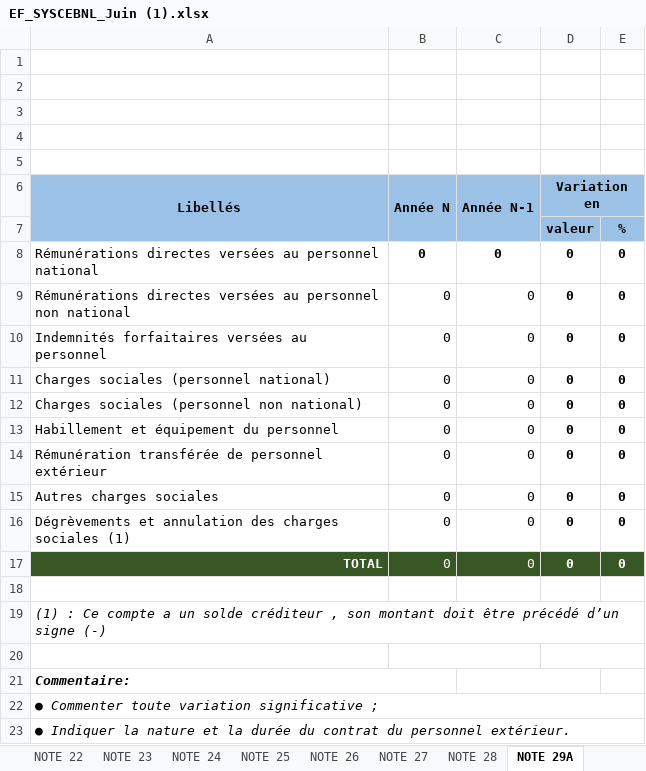
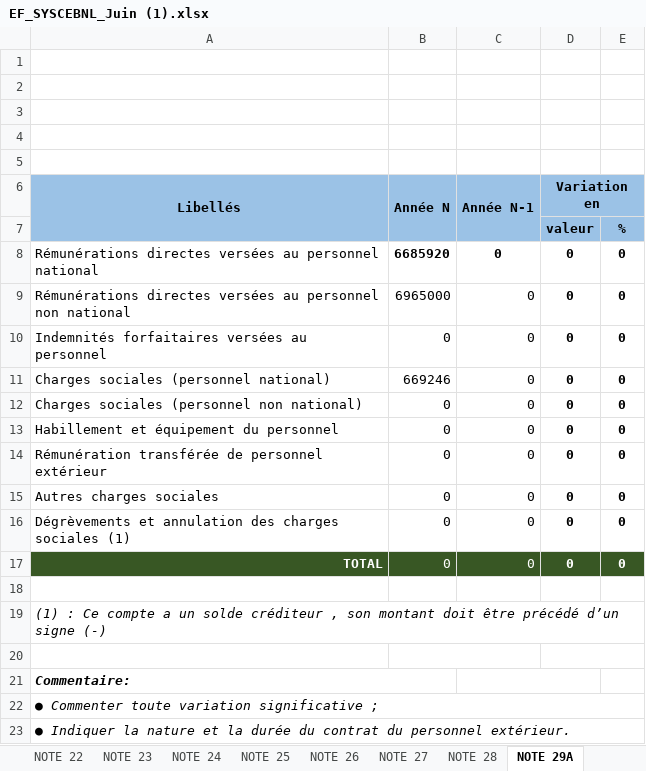
Before and after one commit to douke-pro/douke-compta-pro, an Excel workbook: backups/EF_SYSCEBNL_Juin (1).xlsx, sheet NOTE 29A, drawn as a sheet; values as stored, in another font and other column widths than the file's, no borders; the diff names each change by its address in the sheet, - before the commit and + after, or states it on an @@ line.

Commit message:
fix(sycebnl-notes): remplissage Notes 13,16,17B,24,26,27,29A,31 depuis balance Trois Soeurs 2024 + correction NOTE26 (retrait lignes hors-perimetre) + fullCalcOnLoad

```diff
--- a/backups/EF_SYSCEBNL_Juin (1).xlsx (sheet NOTE 29A)
+++ b/backups/EF_SYSCEBNL_Juin (1).xlsx (sheet NOTE 29A)
-B8 (Année N): 0
+B8 (Année N): 6685920
-B9 (Année N): 0
+B9 (Année N): 6965000
-B11 (Année N): 0
+B11 (Année N): 669246
```
Also changed, not shown: sheet NOTE 26, sheet NOTE 17B, sheet NOTE 13, sheet NOTE 16, sheet NOTE 27, sheet NOTE 31, 1 more sheet.
